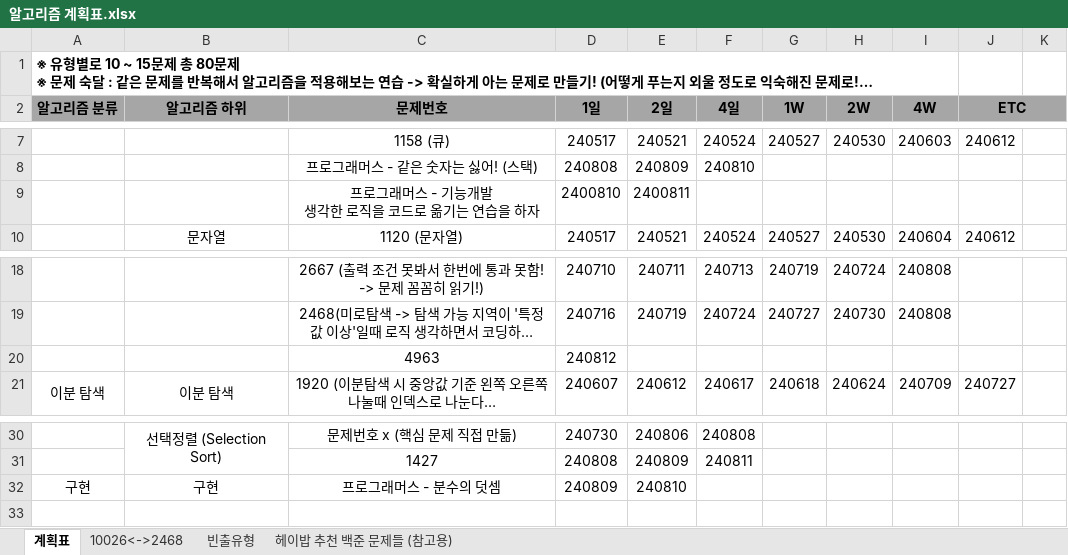
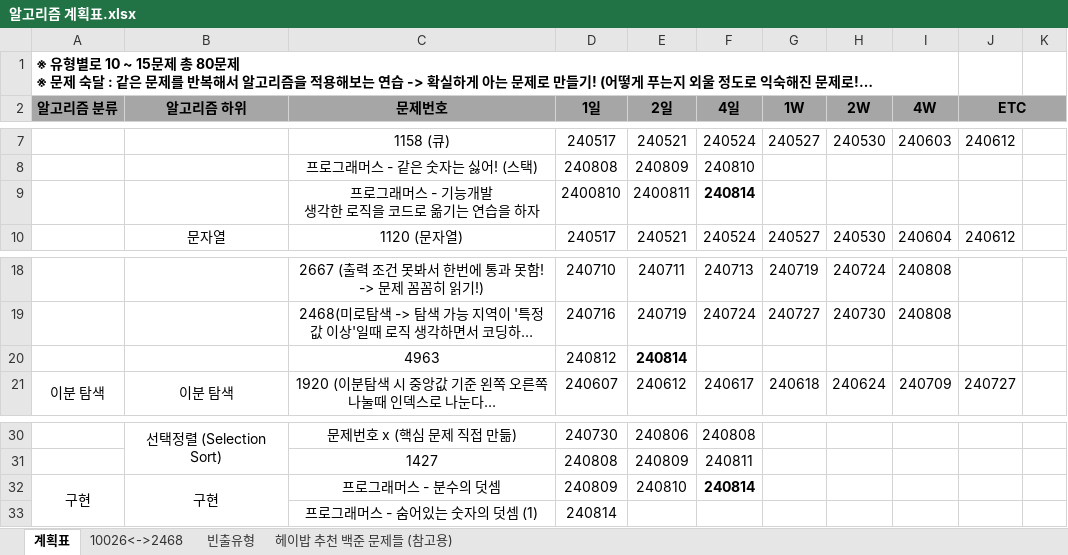
Before and after one commit to developerKTU/AlgorithmStudy, an Excel workbook: 알고리즘 계획표.xlsx, sheet 계획표, drawn as a sheet; only a part is shown, gaps mark what is left out; long unchanged cells end in …; values as stored, in another font and other column widths than the file's, no borders; the diff names each change by its address in the sheet, - before the commit and + after, or states it on an @@ line.

Commit message:
Algorithm Study - 프로그래머스 : 숨어있는 숫자의 덧셈 (1) 문제풀이 및 알고리즘 일정표 업데이트

```diff
--- a/알고리즘 계획표.xlsx (sheet 계획표)
+++ b/알고리즘 계획표.xlsx (sheet 계획표)
-F9 (4일): (empty)
+F9 (4일): 240814
-E20 (2일): (empty)
+E20 (2일): 240814
+A32:A33 merged
+B32:B33 merged
-F32 (4일): (empty)
+F32 (4일): 240814
+row 33:  |  | 프로그래머스 - 숨어있는 숫자의 덧셈 (1) | 240814
```
Also changed, not shown: 1 other file.
